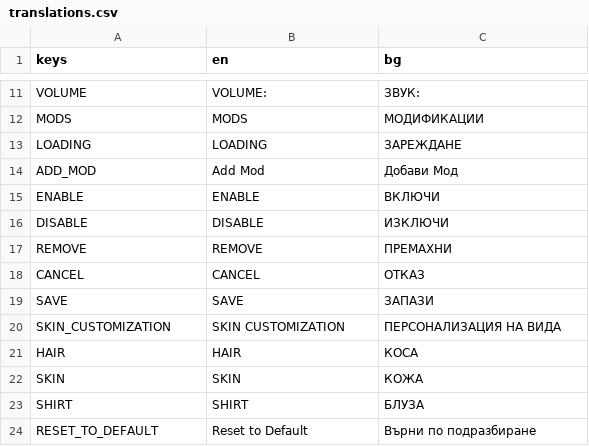
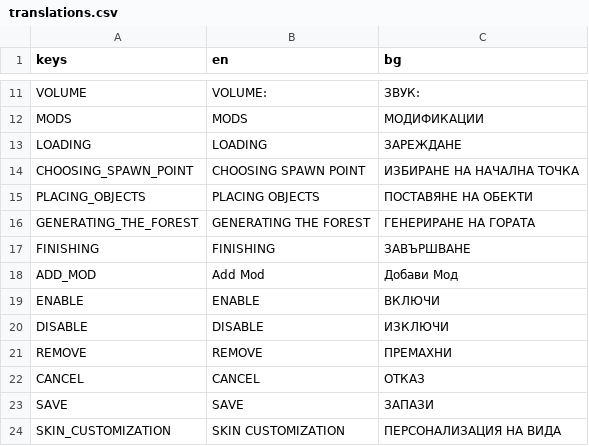
Before and after one commit to KristianNikolov07/diploma-project, a CSV file: Assets/Locales/translations.csv, drawn as a sheet; only a part is shown, gaps mark what is left out; the shorter side is filled out with more unchanged rows; the diff names each change by its address in the sheet, - before the commit and + after, or states it on an @@ line.

```diff
--- a/Assets/Locales/translations.csv
+++ b/Assets/Locales/translations.csv
+row 14: CHOOSING_SPAWN_POINT | CHOOSING SPAWN POINT | ИЗБИРАНЕ НА НАЧАЛНА ТОЧКА
+row 15: PLACING_OBJECTS | PLACING OBJECTS | ПОСТАВЯНЕ НА ОБЕКТИ
+row 16: GENERATING_THE_FOREST | GENERATING THE FOREST | ГЕНЕРИРАНЕ НА ГOРАТА
+row 17: FINISHING | FINISHING | ЗАВЪРШВАНЕ
```
Also changed, not shown: 5 other files.
